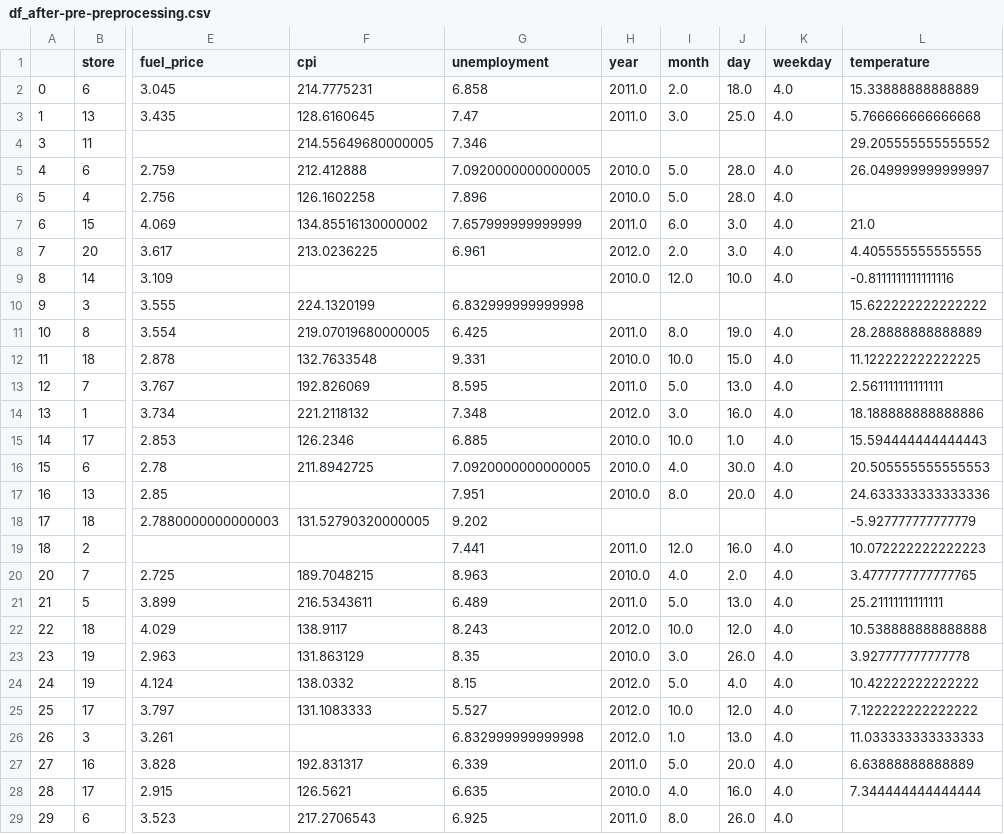
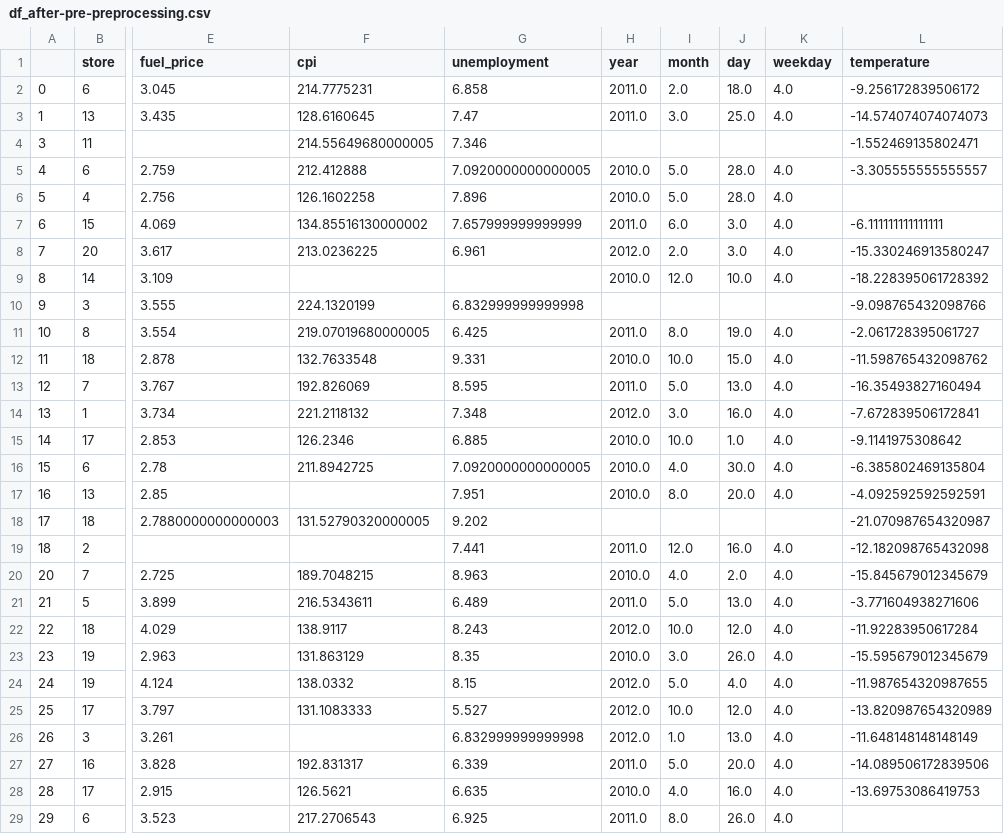
Before and after one commit to 40tude/02_Data-Science_Fullstack_march_2024, a CSV file: 05_supervised_ML/98_Project_Walmart/assets/df_after-pre-preprocessing.csv, drawn as a sheet; only a part is shown, gaps mark what is left out; the diff covers the shown part only; the diff names each change by its address in the sheet, - before the commit and + after, or states it on an @@ line.

```diff
--- a/05_supervised_ML/98_Project_Walmart/assets/df_after-pre-preprocessing.csv
+++ b/05_supervised_ML/98_Project_Walmart/assets/df_after-pre-preprocessing.csv
-L2 (temperature): 15.33888888888889
+L2 (temperature): -9.256172839506172
-L3 (temperature): 5.766666666666668
+L3 (temperature): -14.574074074074073
-L4 (temperature): 29.205555555555552
+L4 (temperature): -1.552469135802471
-L5 (temperature): 26.049999999999997
+L5 (temperature): -3.305555555555557
-L7 (temperature): 21.0
+L7 (temperature): -6.111111111111111
-L8 (temperature): 4.405555555555555
+L8 (temperature): -15.330246913580247
-L9 (temperature): -0.8111111111111116
+L9 (temperature): -18.228395061728392
-L10 (temperature): 15.622222222222222
+L10 (temperature): -9.098765432098766
-L11 (temperature): 28.28888888888889
+L11 (temperature): -2.061728395061727
-L12 (temperature): 11.122222222222225
+L12 (temperature): -11.598765432098762
-L13 (temperature): 2.561111111111111
+L13 (temperature): -16.35493827160494
-L14 (temperature): 18.188888888888886
+L14 (temperature): -7.672839506172841
-L15 (temperature): 15.594444444444443
+L15 (temperature): -9.1141975308642
-L16 (temperature): 20.505555555555553
+L16 (temperature): -6.385802469135804
-L17 (temperature): 24.633333333333336
+L17 (temperature): -4.092592592592591
-L18 (temperature): -5.927777777777779
+L18 (temperature): -21.070987654320987
-L19 (temperature): 10.072222222222223
+L19 (temperature): -12.182098765432098
-L20 (temperature): 3.4777777777777765
+L20 (temperature): -15.845679012345679
-L21 (temperature): 25.21111111111111
+L21 (temperature): -3.771604938271606
-L22 (temperature): 10.538888888888888
+L22 (temperature): -11.92283950617284
-L23 (temperature): 3.927777777777778
+L23 (temperature): -15.595679012345679
-L24 (temperature): 10.42222222222222
+L24 (temperature): -11.987654320987655
-L25 (temperature): 7.122222222222222
+L25 (temperature): -13.820987654320989
-L26 (temperature): 11.033333333333333
+L26 (temperature): -11.648148148148149
-L27 (temperature): 6.63888888888889
+L27 (temperature): -14.089506172839506
-L28 (temperature): 7.344444444444444
+L28 (temperature): -13.69753086419753
```
Also changed, not shown: 91 edited cells elsewhere in this file, 3 other files.
